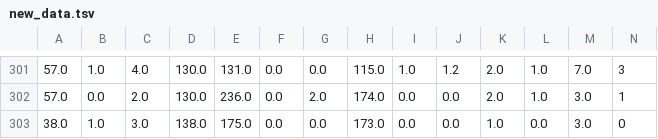
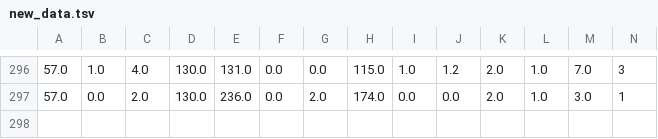
Before and after one commit to storswiftlabs/Medical-zkML-base, a TSV file: data/Heart_Disease/new_data.tsv, drawn as a sheet; only a part is shown, gaps mark what is left out; the diff covers the shown part only; the diff names each change by its address in the sheet, - before the commit and + after, or states it on an @@ line.

```diff
--- a/data/Heart_Disease/new_data.tsv
+++ b/data/Heart_Disease/new_data.tsv
-row 303: 38.0 | 1.0 | 3.0 | 138.0 | 175.0 | 0.0 | 0.0 | 173.0 | 0.0 | 0.0 | 1.0 | 0.0 | 3.0 | 0
```
Also changed, not shown: 5 removed rows elsewhere in this file, 5 other files.
